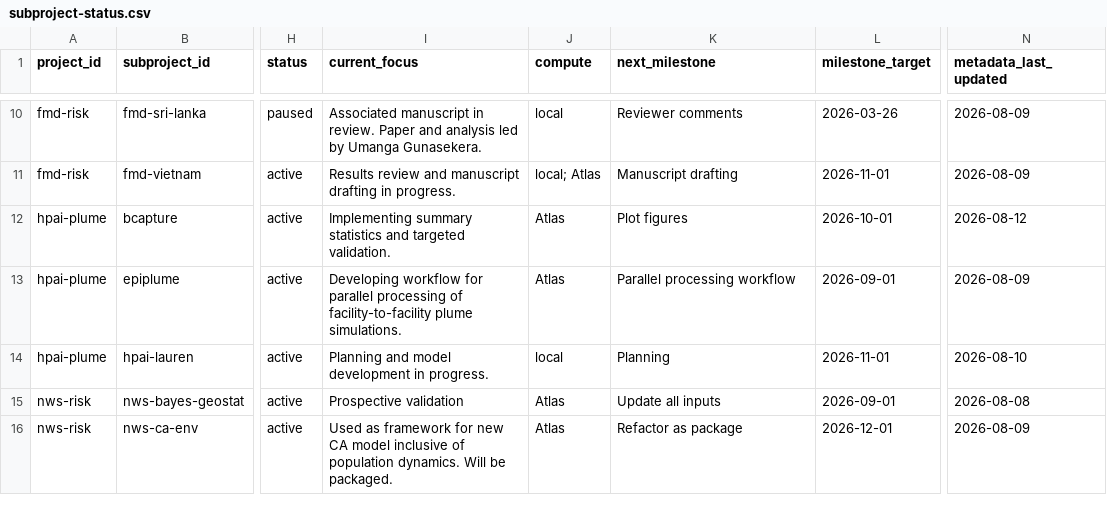
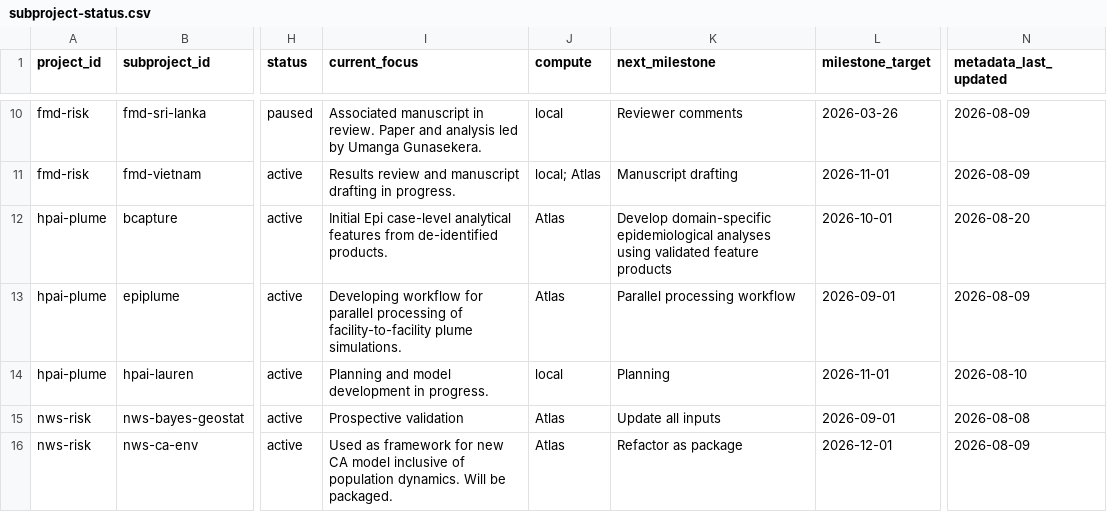
Before and after one commit to geoepi/geoepi-hub, a CSV file: generated/subproject-status.csv, drawn as a sheet; only a part is shown, gaps mark what is left out; the diff names each change by its address in the sheet, - before the commit and + after, or states it on an @@ line.

```diff
--- a/generated/subproject-status.csv
+++ b/generated/subproject-status.csv
-I12 (current_focus): Implementing summary statistics and targeted validation.
+I12 (current_focus): Initial Epi case-level analytical features from de-identified products.
-K12 (next_milestone): Plot figures
+K12 (next_milestone): Develop domain-specific epidemiological analyses using validated feature products
-N12 (metadata_last_updated): 2026-08-12
+N12 (metadata_last_updated): 2026-08-20
```
Also changed, not shown: 2 other files.
